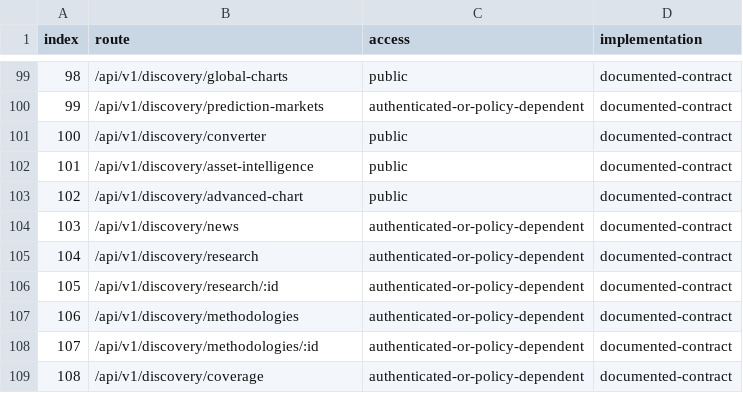
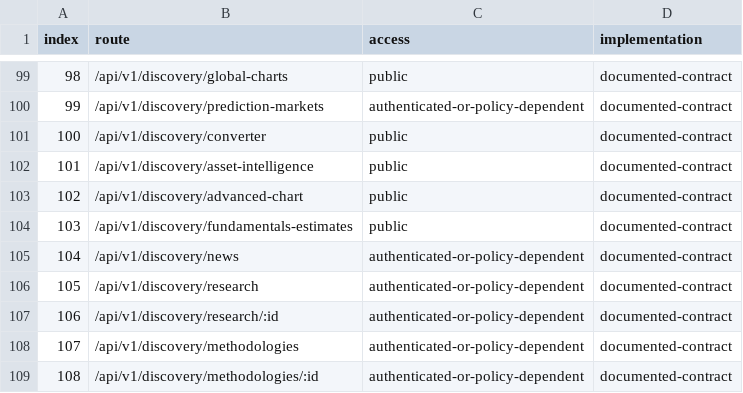
Before and after one commit to hemangsah/qelly-intelligence, a CSV file: artifacts/QELLY_API_INVENTORY.csv, drawn as a sheet; only a part is shown, gaps mark what is left out; the shorter side is filled out with more unchanged rows; addresses are those after the commit; the diff names each change by its address in the sheet, - before the commit and + after, or states it on an @@ line.

Commit message:
feat: rebuild fundamentals estimates workspace

```diff
--- a/artifacts/QELLY_API_INVENTORY.csv
+++ b/artifacts/QELLY_API_INVENTORY.csv
+row 104: 103 | /api/v1/discovery/fundamentals-estimates | public | documented-contract
@@ column A (index) renumbered from row 105 down @@
```
Also changed, not shown: artifacts/QELLY_ROUTE_INVENTORY.csv, 25 other files.
